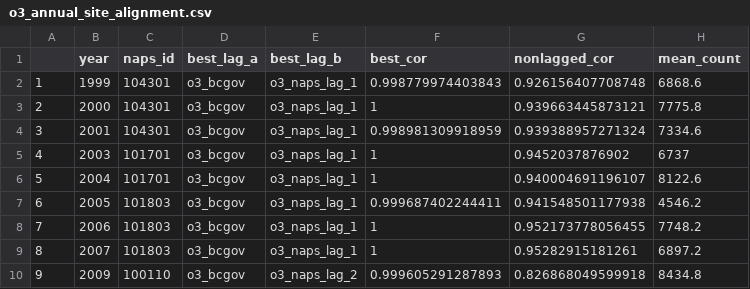
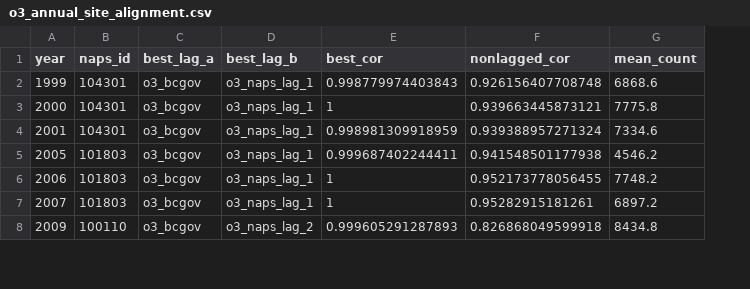
Before and after one commit to B-Nilson/napsreview, a CSV file: inst/extdata/issues/o3_annual_site_alignment.csv, drawn as a sheet; only a part is shown; removed rows and columns are numbered as before the commit, all else as after; the diff names each change by its address in the sheet, - before the commit and + after, or states it on an @@ line.

```diff
--- a/inst/extdata/issues/o3_annual_site_alignment.csv
+++ b/inst/extdata/issues/o3_annual_site_alignment.csv
-column A, rows 2-4: 1 | 2 | 3; rows 7-10: 6 | 7 | 8 | 9
-row 5: 4 | 2003 | 101701 | o3_bcgov | o3_naps_lag_1 | 1 | 0.9452037876902 | 6737
-row 6: 5 | 2004 | 101701 | o3_bcgov | o3_naps_lag_1 | 1 | 0.940004691196107 | 8122.6
```
Also changed, not shown: inst/extdata/issues/no2_annual_site_alignment.csv, inst/extdata/issues/no2_site_alignment.csv, 10 other files.
